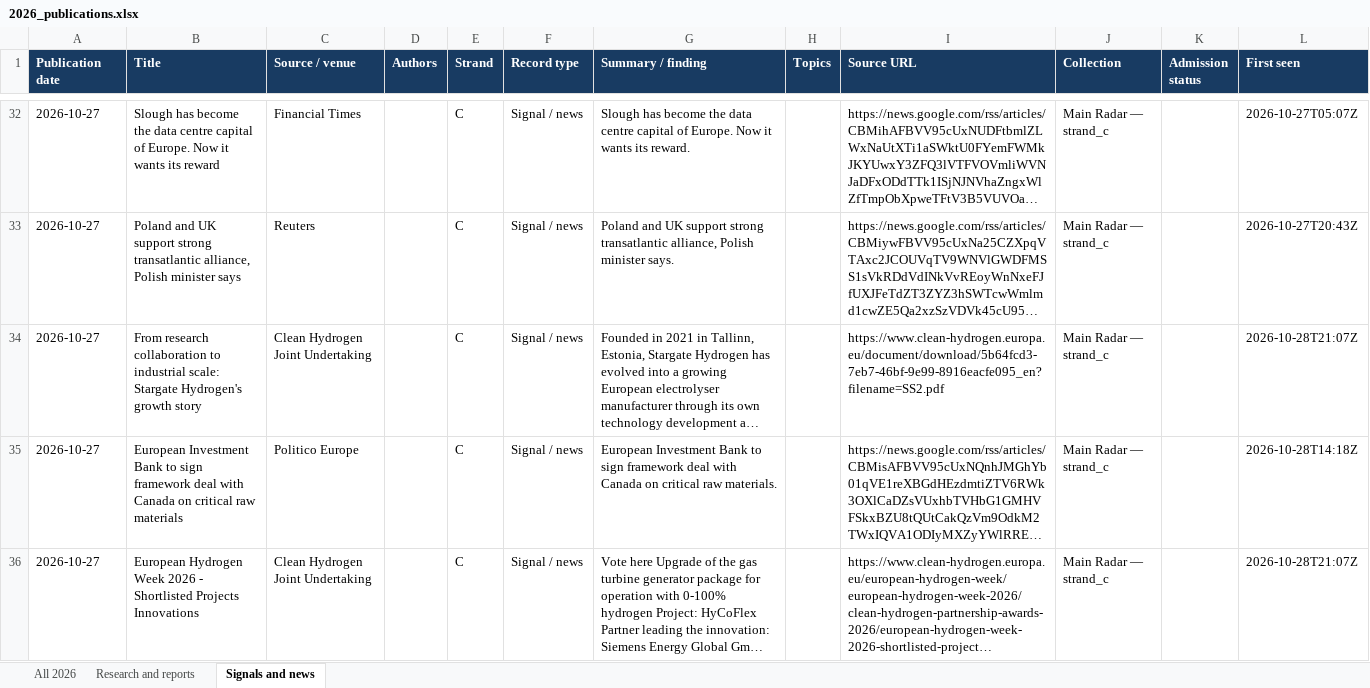
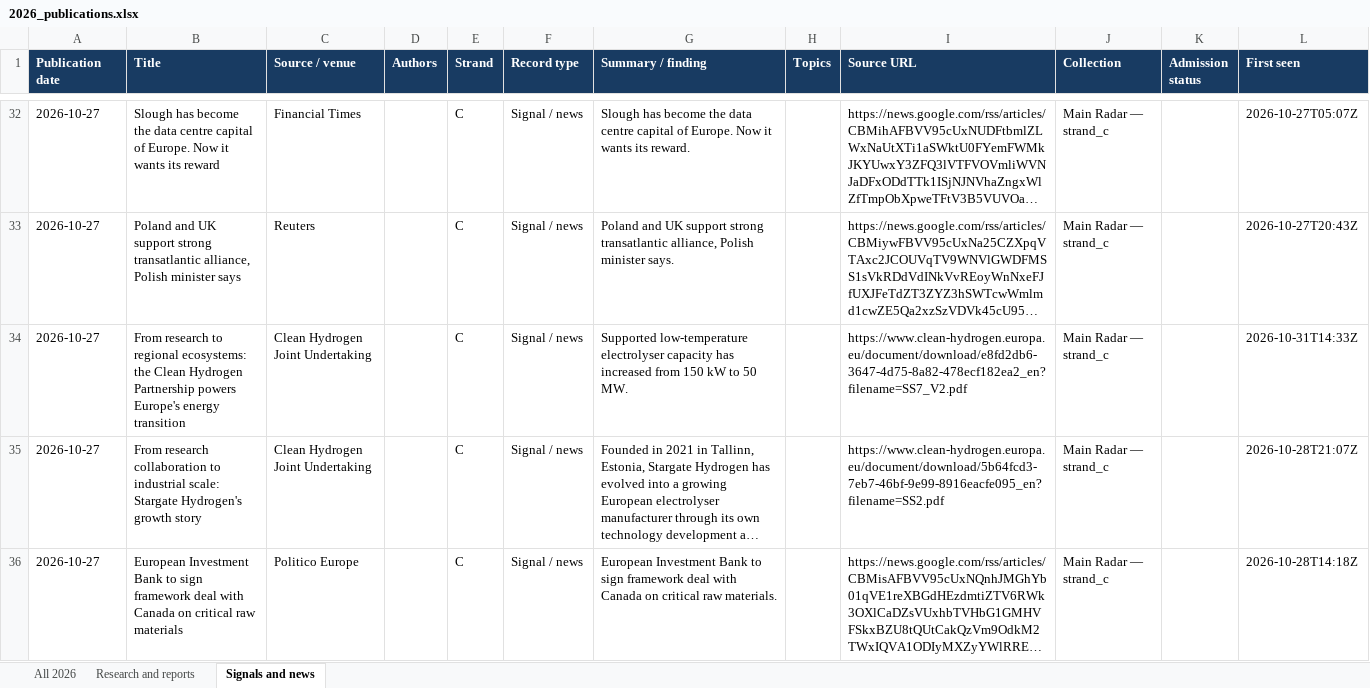
Before and after one commit to vevirm/radar_articles_reports, an Excel workbook: 2026-stuff/2026_publications.xlsx, sheet Signals and news, drawn as a sheet; only a part is shown, gaps mark what is left out; the shorter side is filled out with more unchanged rows; long unchanged cells end in …; values as stored, in another font and other column widths than the file's, no borders; the diff names each change by its address in the sheet, - before the commit and + after, or states it on an @@ line.

```diff
--- a/2026-stuff/2026_publications.xlsx (sheet Signals and news)
+++ b/2026-stuff/2026_publications.xlsx (sheet Signals and news)
+row 34: 2026-10-27 | From research to regional ecosystems: the Clean Hydrogen Partnership powers Europe's energy transition | Clean Hydrogen Joint Undertaking |  | C | Signal / news | Supported low-temperature electrolyser capacity has increased from 150 kW to 50 MW. |  | https://www.clean-hydrogen.europa.eu/document/download/e8fd2db6-3647-4d75-8a82-478ecf182ea2_en?filename=SS7_V2.pdf | Main Radar — strand_c |  | 2026-10-31T14:33Z
```
Also changed, not shown: sheet All 2026, sheet Research and reports, 1 other file.
